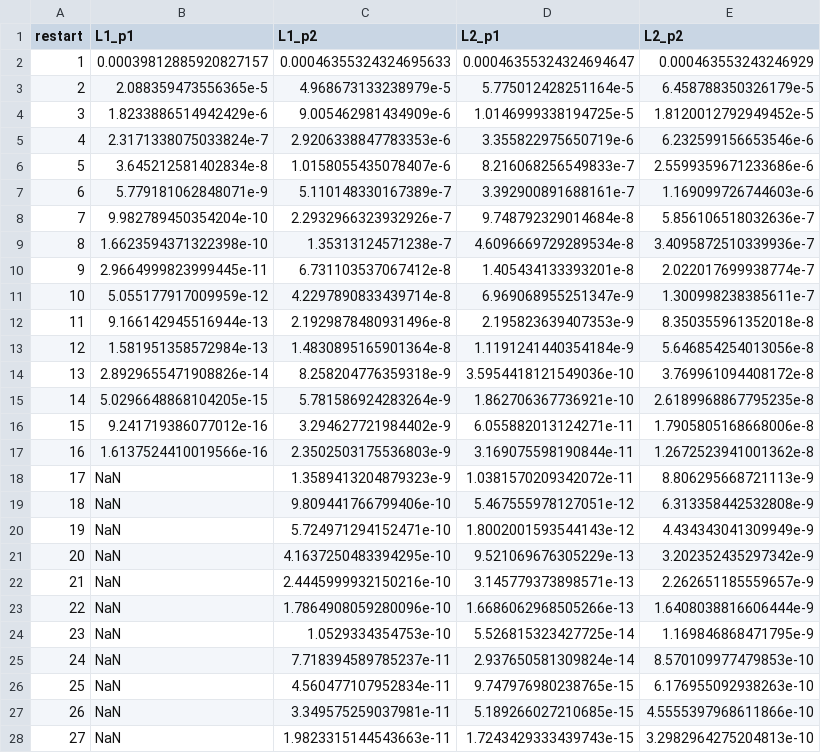
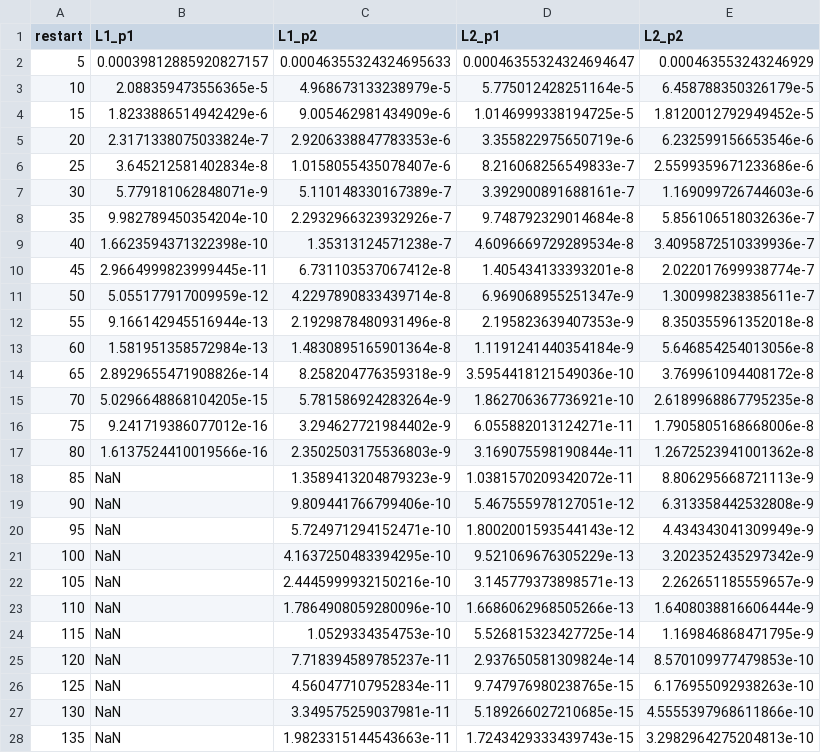
Before and after one commit to frankebel/thesis_master, a CSV file: data/ground_state_convergence_variance.csv, drawn as a sheet; only a part is shown; the diff covers the shown part only.

Commit message:
refactor(results): use Krylov steps, not number of restarts

```diff
--- a/data/ground_state_convergence_variance.csv
+++ b/data/ground_state_convergence_variance.csv
@@ -1,28 +1,28 @@
 restart,L1_p1,L1_p2,L2_p1,L2_p2
-1,0.00039812885920827157,0.00046355324324695633,0.00046355324324694647,0.000463553243246929
-2,2.088359473556365e-5,4.968673133238979e-5,5.775012428251164e-5,6.458788350326179e-5
-3,1.8233886514942429e-6,9.005462981434909e-6,1.0146999338194725e-5,1.8120012792949452e-5
-4,2.3171338075033824e-7,2.9206338847783353e-6,3.355822975650719e-6,6.232599156653546e-6
-5,3.645212581402834e-8,1.0158055435078407e-6,8.216068256549833e-7,2.5599359671233686e-6
-6,5.779181062848071e-9,5.110148330167389e-7,3.392900891688161e-7,1.169099726744603e-6
-7,9.982789450354204e-10,2.2932966323932926e-7,9.748792329014684e-8,5.856106518032636e-7
-8,1.6623594371322398e-10,1.35313124571238e-7,4.6096669729289534e-8,3.4095872510339936e-7
-9,2.9664999823999445e-11,6.731103537067412e-8,1.405434133393201e-8,2.022017699938774e-7
-10,5.055177917009959e-12,4.2297890833439714e-8,6.969068955251347e-9,1.300998238385611e-7
-11,9.166142945516944e-13,2.1929878480931496e-8,2.195823639407353e-9,8.350355961352018e-8
-12,1.581951358572984e-13,1.4830895165901364e-8,1.1191241440354184e-9,5.646854254013056e-8
-13,2.8929655471908826e-14,8.258204776359318e-9,3.5954418121549036e-10,3.769961094408172e-8
-14,5.0296648868104205e-15,5.781586924283264e-9,1.862706367736921e-10,2.6189968867795235e-8
-15,9.241719386077012e-16,3.294627721984402e-9,6.055882013124271e-11,1.7905805168668006e-8
-16,1.6137524410019566e-16,2.3502503175536803e-9,3.169075598190844e-11,1.2672523941001362e-8
-17,NaN,1.3589413204879323e-9,1.0381570209342072e-11,8.806295668721113e-9
-18,NaN,9.809441766799406e-10,5.467555978127051e-12,6.313358442532808e-9
-19,NaN,5.724971294152471e-10,1.8002001593544143e-12,4.434343041309949e-9
-20,NaN,4.1637250483394295e-10,9.521069676305229e-13,3.202352435297342e-9
-21,NaN,2.4445999932150216e-10,3.145779373898571e-13,2.262651185559657e-9
-22,NaN,1.7864908059280096e-10,1.6686062968505266e-13,1.6408038816606444e-9
-23,NaN,1.0529334354753e-10,5.526815323427725e-14,1.169846868471795e-9
-24,NaN,7.718394589785237e-11,2.937650581309824e-14,8.570109977479853e-10
-25,NaN,4.560477107952834e-11,9.747976980238765e-15,6.176955092938263e-10
-26,NaN,3.349575259037981e-11,5.189266027210685e-15,4.5555397968611866e-10
-27,NaN,1.9823315144543663e-11,1.7243429333439743e-15,3.2982964275204813e-10
+5,0.00039812885920827157,0.00046355324324695633,0.00046355324324694647,0.000463553243246929
+10,2.088359473556365e-5,4.968673133238979e-5,5.775012428251164e-5,6.458788350326179e-5
+15,1.8233886514942429e-6,9.005462981434909e-6,1.0146999338194725e-5,1.8120012792949452e-5
+20,2.3171338075033824e-7,2.9206338847783353e-6,3.355822975650719e-6,6.232599156653546e-6
+25,3.645212581402834e-8,1.0158055435078407e-6,8.216068256549833e-7,2.5599359671233686e-6
+30,5.779181062848071e-9,5.110148330167389e-7,3.392900891688161e-7,1.169099726744603e-6
+35,9.982789450354204e-10,2.2932966323932926e-7,9.748792329014684e-8,5.856106518032636e-7
+40,1.6623594371322398e-10,1.35313124571238e-7,4.6096669729289534e-8,3.4095872510339936e-7
+45,2.9664999823999445e-11,6.731103537067412e-8,1.405434133393201e-8,2.022017699938774e-7
+50,5.055177917009959e-12,4.2297890833439714e-8,6.969068955251347e-9,1.300998238385611e-7
+55,9.166142945516944e-13,2.1929878480931496e-8,2.195823639407353e-9,8.350355961352018e-8
+60,1.581951358572984e-13,1.4830895165901364e-8,1.1191241440354184e-9,5.646854254013056e-8
+65,2.8929655471908826e-14,8.258204776359318e-9,3.5954418121549036e-10,3.769961094408172e-8
+70,5.0296648868104205e-15,5.781586924283264e-9,1.862706367736921e-10,2.6189968867795235e-8
+75,9.241719386077012e-16,3.294627721984402e-9,6.055882013124271e-11,1.7905805168668006e-8
+80,1.6137524410019566e-16,2.3502503175536803e-9,3.169075598190844e-11,1.2672523941001362e-8
+85,NaN,1.3589413204879323e-9,1.0381570209342072e-11,8.806295668721113e-9
+90,NaN,9.809441766799406e-10,5.467555978127051e-12,6.313358442532808e-9
+95,NaN,5.724971294152471e-10,1.8002001593544143e-12,4.434343041309949e-9
+100,NaN,4.1637250483394295e-10,9.521069676305229e-13,3.202352435297342e-9
+105,NaN,2.4445999932150216e-10,3.145779373898571e-13,2.262651185559657e-9
+110,NaN,1.7864908059280096e-10,1.6686062968505266e-13,1.6408038816606444e-9
+115,NaN,1.0529334354753e-10,5.526815323427725e-14,1.169846868471795e-9
+120,NaN,7.718394589785237e-11,2.937650581309824e-14,8.570109977479853e-10
+125,NaN,4.560477107952834e-11,9.747976980238765e-15,6.176955092938263e-10
+130,NaN,3.349575259037981e-11,5.189266027210685e-15,4.5555397968611866e-10
+135,NaN,1.9823315144543663e-11,1.7243429333439743e-15,3.2982964275204813e-10
```
Also changed, not shown: 47 edited cells elsewhere in this file, 2 other files.
